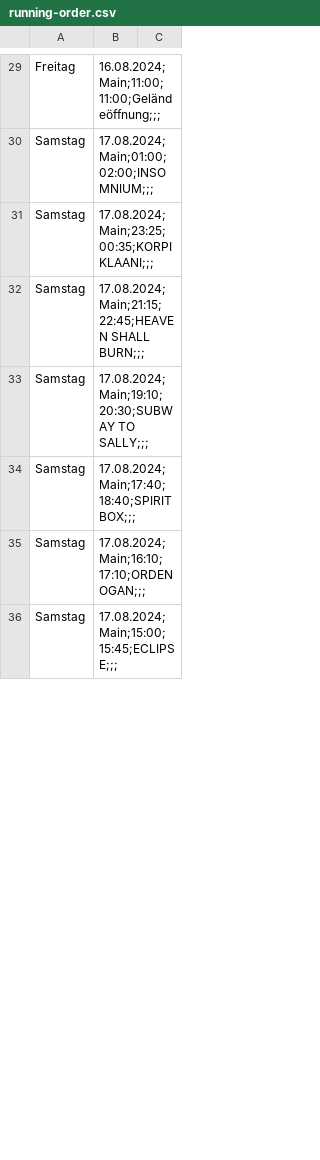
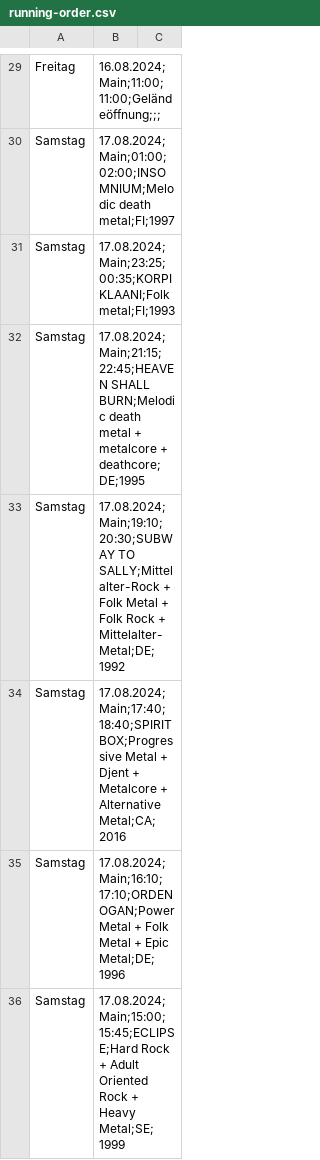
Before and after one commit to n-st/running-order-sboa2024, a CSV file: running-order.csv, drawn as a sheet; only a part is shown, gaps mark what is left out; the diff covers the shown part only; the diff names each change by its address in the sheet, - before the commit and + after, or states it on an @@ line.

```diff
--- a/running-order.csv
+++ b/running-order.csv
-B30: 17.08.2024;Main;01:00;02:00;INSOMNIUM;;;
+B30: 17.08.2024;Main;01:00;02:00;INSOMNIUM;Melodic death metal;FI;1997
-B31: 17.08.2024;Main;23:25;00:35;KORPIKLAANI;;;
+B31: 17.08.2024;Main;23:25;00:35;KORPIKLAANI;Folk metal;FI;1993
-B32: 17.08.2024;Main;21:15;22:45;HEAVEN SHALL BURN;;;
+B32: 17.08.2024;Main;21:15;22:45;HEAVEN SHALL BURN;Melodic death metal + metalcore + deathcore;DE;1995
-B33: 17.08.2024;Main;19:10;20:30;SUBWAY TO SALLY;;;
+B33: 17.08.2024;Main;19:10;20:30;SUBWAY TO SALLY;Mittelalter-Rock + Folk Metal + Folk Rock + Mittelalter-Metal;DE;1992
-B34: 17.08.2024;Main;17:40;18:40;SPIRITBOX;;;
+B34: 17.08.2024;Main;17:40;18:40;SPIRITBOX;Progressive Metal + Djent + Metalcore + Alternative Metal;CA;2016
-B35: 17.08.2024;Main;16:10;17:10;ORDEN OGAN;;;
+B35: 17.08.2024;Main;16:10;17:10;ORDEN OGAN;Power Metal + Folk Metal + Epic Metal;DE;1996
-B36: 17.08.2024;Main;15:00;15:45;ECLIPSE;;;
+B36: 17.08.2024;Main;15:00;15:45;ECLIPSE;Hard Rock + Adult Oriented Rock + Heavy Metal;SE;1999
```
Also changed, not shown: 2 added rows, 2 removed rows and 74 edited cells elsewhere in this file.
